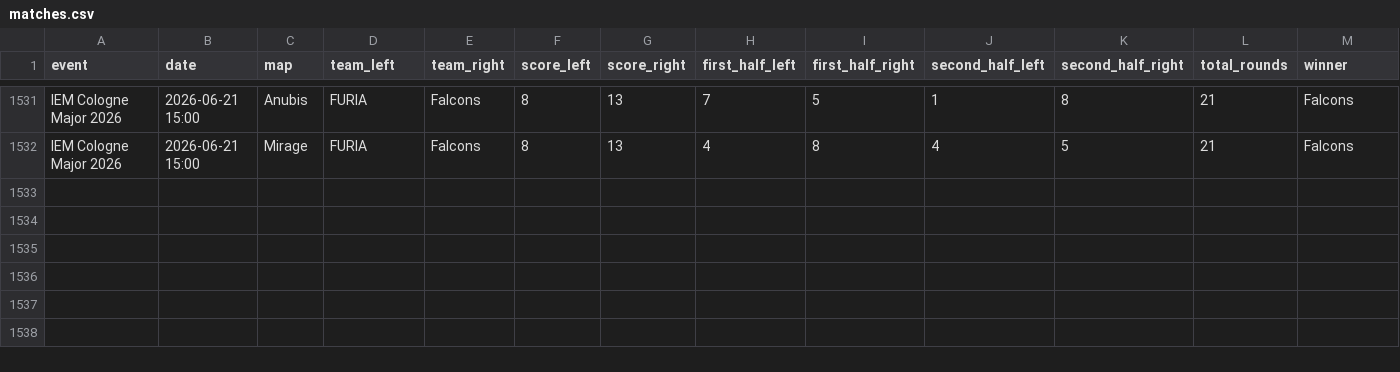
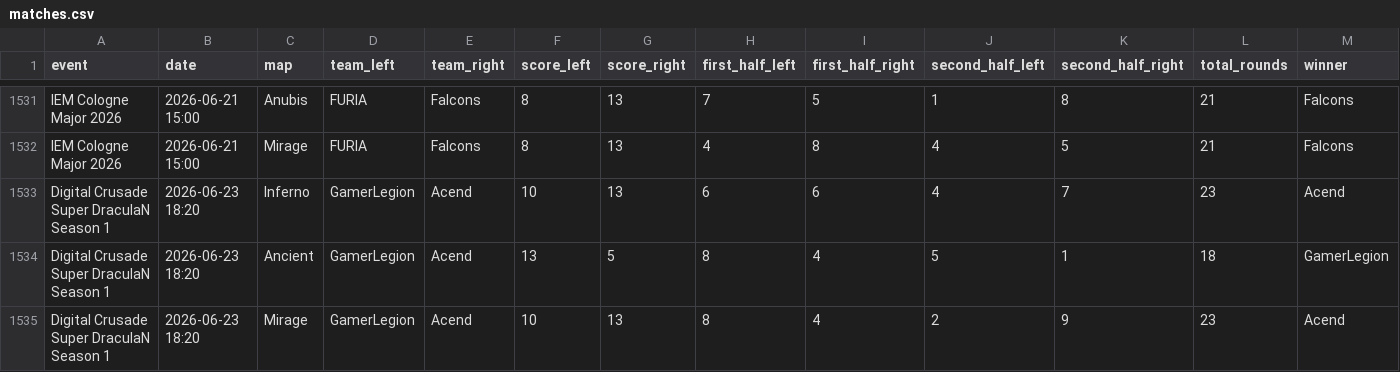
Before and after one commit to StrandedPond/hltv_scraper, a CSV file: hltv_scraper/matches.csv, drawn as a sheet; only a part is shown, gaps mark what is left out; rows hold the shown columns only; the diff names each change by its address in the sheet, - before the commit and + after, or states it on an @@ line.

Commit message:
Automated daily scraper update [skip ci]

```diff
--- a/hltv_scraper/matches.csv
+++ b/hltv_scraper/matches.csv
+row 1533: Digital Crusade Super DraculaN Season 1 | 2026-06-23 18:20 | Inferno | GamerLegion | Acend | 10 | 13 | 6 | 6 | 4 | 7 | 23 | Acend
+row 1534: Digital Crusade Super DraculaN Season 1 | 2026-06-23 18:20 | Ancient | GamerLegion | Acend | 13 | 5 | 8 | 4 | 5 | 1 | 18 | GamerLegion
+row 1535: Digital Crusade Super DraculaN Season 1 | 2026-06-23 18:20 | Mirage | GamerLegion | Acend | 10 | 13 | 8 | 4 | 2 | 9 | 23 | Acend
```
Also changed, not shown: 2 other files.
